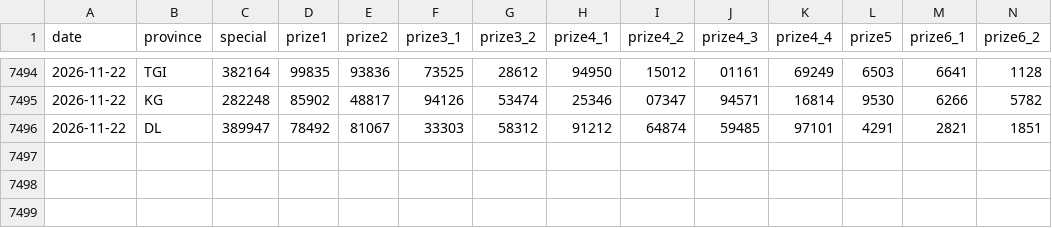
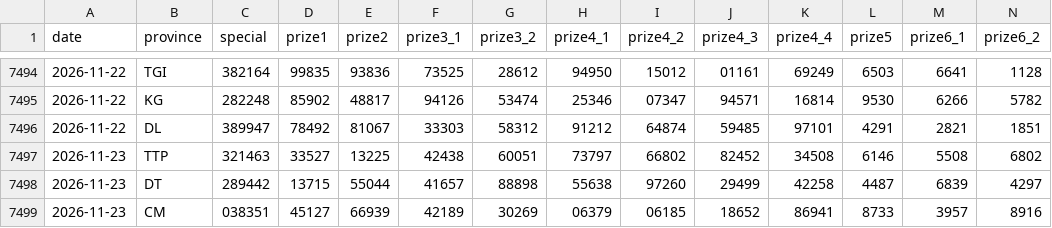
Before and after one commit to t-k-minh/XSMienNam-Analysis, a CSV file: data/xsmn.csv, drawn as a sheet; only a part is shown, gaps mark what is left out; rows hold the shown columns only; the diff names each change by its address in the sheet, - before the commit and + after, or states it on an @@ line.

```diff
--- a/data/xsmn.csv
+++ b/data/xsmn.csv
+row 7497: 2026-11-23 | TTP | 321463 | 33527 | 13225 | 42438 | 60051 | 73797 | 66802 | 82452 | 34508 | 6146 | 5508 | 6802
+row 7498: 2026-11-23 | DT | 289442 | 13715 | 55044 | 41657 | 88898 | 55638 | 97260 | 29499 | 42258 | 4487 | 6839 | 4297
+row 7499: 2026-11-23 | CM | 038351 | 45127 | 66939 | 42189 | 30269 | 06379 | 06185 | 18652 | 86941 | 8733 | 3957 | 8916
```
Also changed, not shown: 5 other files.
